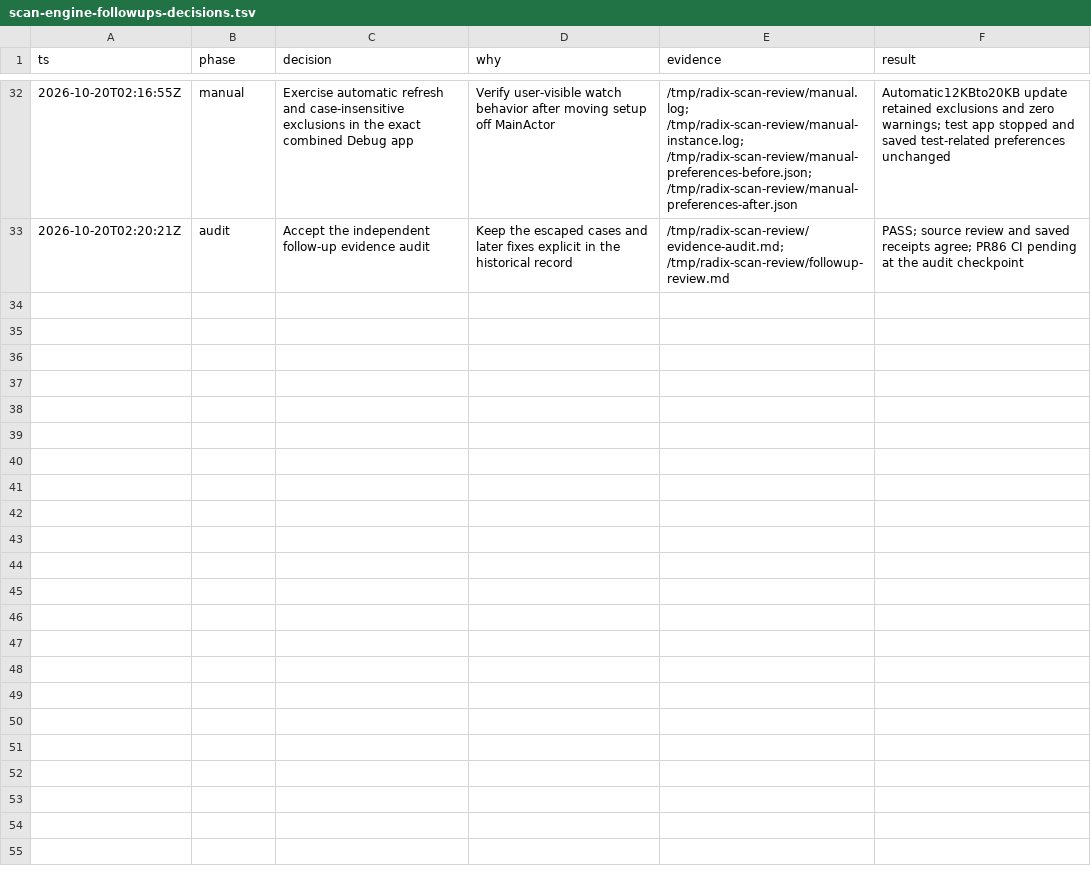
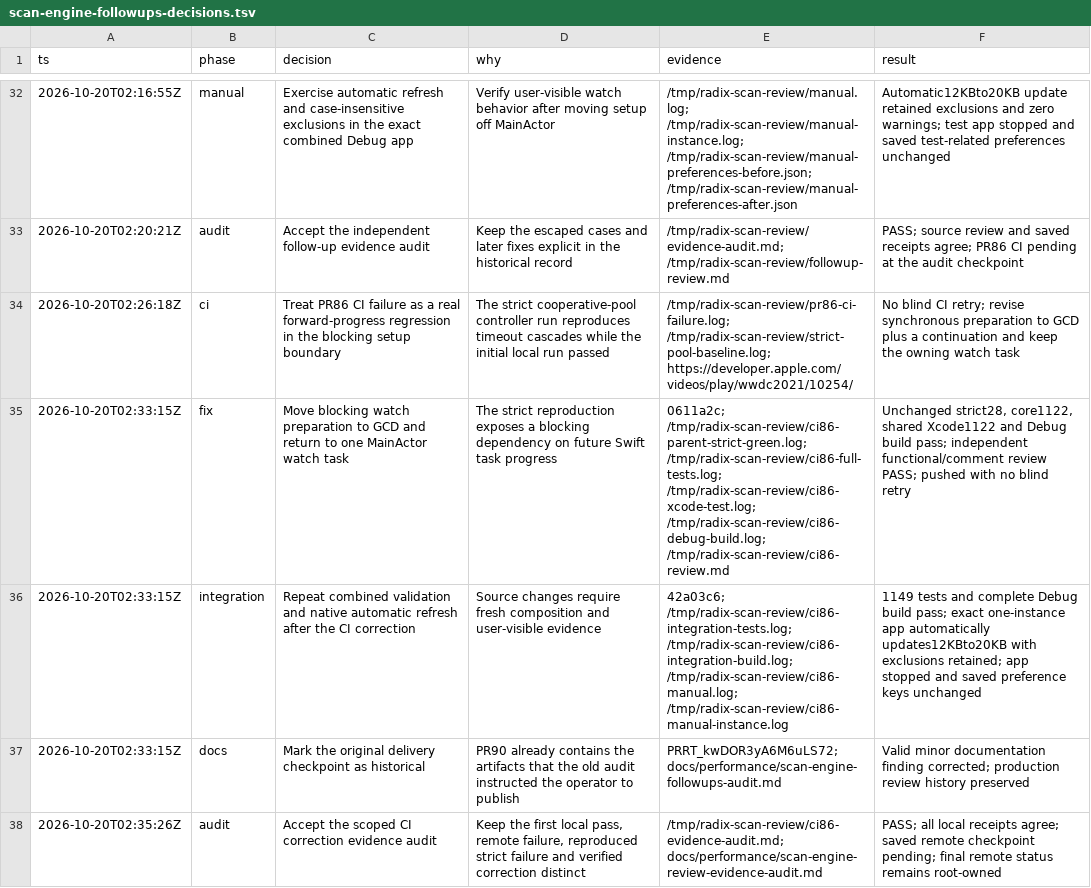
Before and after one commit to colinvkim/Radix, a TSV file: docs/performance/scan-engine-followups-decisions.tsv, drawn as a sheet; only a part is shown, gaps mark what is left out; the diff names each change by its address in the sheet, - before the commit and + after, or states it on an @@ line.

Commit message:
docs(scan): record review and CI corrections

```diff
--- a/docs/performance/scan-engine-followups-decisions.tsv
+++ b/docs/performance/scan-engine-followups-decisions.tsv
+row 34: 2026-10-20T02:26:18Z | ci | Treat PR86 CI failure as a real forward-progress regression in the blocking setup boundary | The strict cooperative-pool controller run reproduces timeout cascades while the initial local run passed | /tmp/radix-scan-review/pr86-ci-failure.log; /tmp/radix-scan-review/strict-pool-baseline.log; https://developer.apple.com/videos/play/wwdc2021/10254/ | No blind CI retry; revise synchronous preparation to GCD plus a continuation and keep the owning watch task
+row 35: 2026-10-20T02:33:15Z | fix | Move blocking watch preparation to GCD and return to one MainActor watch task | The strict reproduction exposes a blocking dependency on future Swift task progress | 0611a2c; /tmp/radix-scan-review/ci86-parent-strict-green.log; /tmp/radix-scan-review/ci86-full-tests.log; /tmp/radix-scan-review/ci86-xcode-test.log; /tmp/radix-scan-review/ci86-debug-build.log; /tmp/radix-scan-review/ci86-review.md | Unchanged strict28, core1122, shared Xcode1122 and Debug build pass; independent functional/comment review PASS; pushed with no blind retry
+row 36: 2026-10-20T02:33:15Z | integration | Repeat combined validation and native automatic refresh after the CI correction | Source changes require fresh composition and user-visible evidence | 42a03c6; /tmp/radix-scan-review/ci86-integration-tests.log; /tmp/radix-scan-review/ci86-integration-build.log; /tmp/radix-scan-review/ci86-manual.log; /tmp/radix-scan-review/ci86-manual-instance.log | 1149 tests and complete Debug build pass; exact one-instance app automatically updates12KBto20KB with exclusions retained; app stopped and saved preference keys unchanged
+row 37: 2026-10-20T02:33:15Z | docs | Mark the original delivery checkpoint as historical | PR90 already contains the artifacts that the old audit instructed the operator to publish | PRRT_kwDOR3yA6M6uLS72; docs/performance/scan-engine-followups-audit.md | Valid minor documentation finding corrected; production review history preserved
+row 38: 2026-10-20T02:35:26Z | audit | Accept the scoped CI correction evidence audit | Keep the first local pass, remote failure, reproduced strict failure and verified correction distinct | /tmp/radix-scan-review/ci86-evidence-audit.md; docs/performance/scan-engine-review-evidence-audit.md | PASS; all local receipts agree; saved remote checkpoint pending; final remote status remains root-owned
```
Also changed, not shown: 5 other files.
